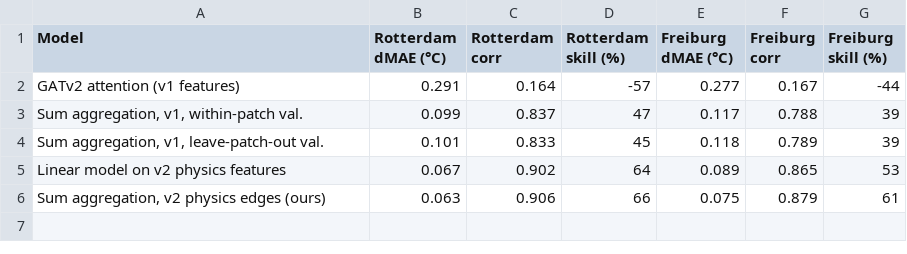
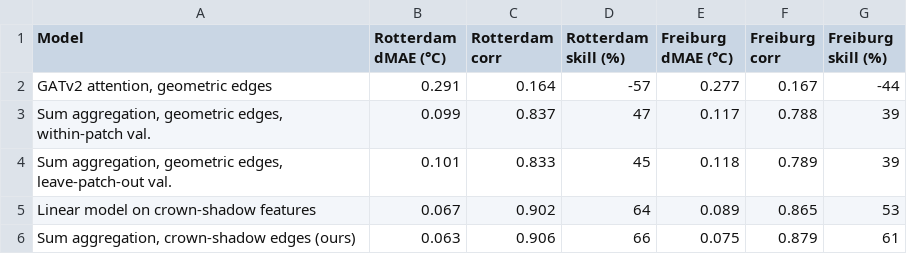
Before and after one commit to mohammadbaradaranaghghaleh/heatgraph-street-trees, a CSV file: tables/T3_surrogates.csv, drawn as a sheet.

```diff
--- a/tables/T3_surrogates.csv
+++ b/tables/T3_surrogates.csv
@@ -1,6 +1,6 @@
 Model,Rotterdam dMAE (°C),Rotterdam corr,Rotterdam skill (%),Freiburg dMAE (°C),Freiburg corr,Freiburg skill (%)
-GATv2 attention (v1 features),0.291,0.164,-57,0.277,0.167,-44
-"Sum aggregation, v1, within-patch val.",0.099,0.837,47,0.117,0.788,39
-"Sum aggregation, v1, leave-patch-out val.",0.101,0.833,45,0.118,0.789,39
-Linear model on v2 physics features,0.067,0.902,64,0.089,0.865,53
-"Sum aggregation, v2 physics edges (ours)",0.063,0.906,66,0.075,0.879,61
+"GATv2 attention, geometric edges",0.291,0.164,-57,0.277,0.167,-44
+"Sum aggregation, geometric edges, within-patch val.",0.099,0.837,47,0.117,0.788,39
+"Sum aggregation, geometric edges, leave-patch-out val.",0.101,0.833,45,0.118,0.789,39
+Linear model on crown-shadow features,0.067,0.902,64,0.089,0.865,53
+"Sum aggregation, crown-shadow edges (ours)",0.063,0.906,66,0.075,0.879,61
```
Also changed, not shown: tables/T4_benchmark.csv, tables/T6_solweig_verification.csv, 40 other files.
